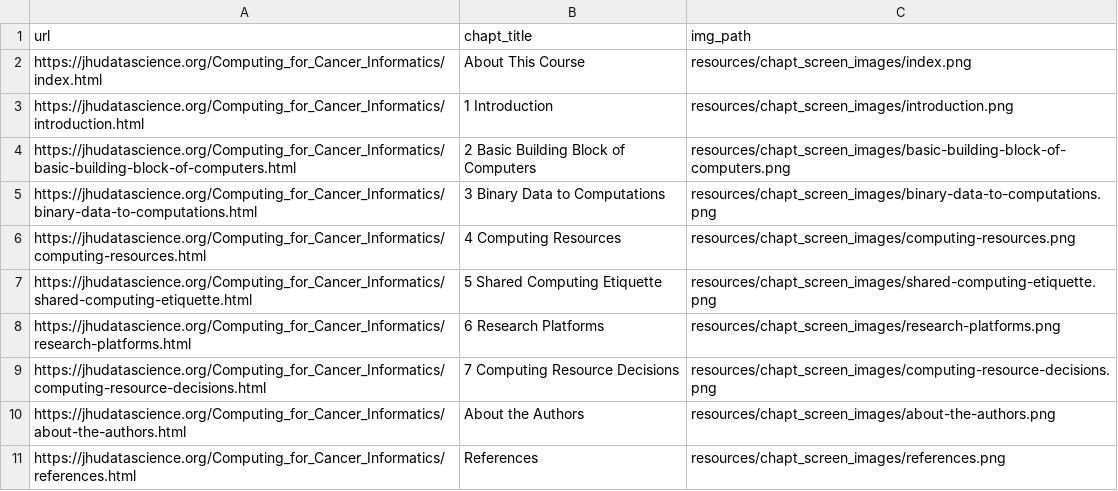
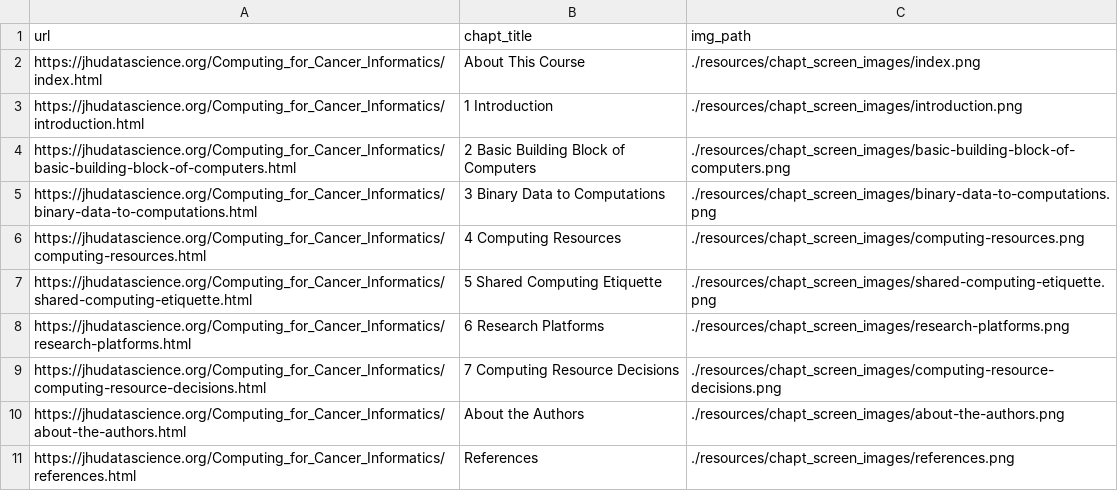
Before and after one commit to jhudsl/Computing_for_Cancer_Informatics, a TSV file: resources/chapt_screen_images/chapter_urls.tsv, drawn as a sheet.

```diff
--- a/resources/chapt_screen_images/chapter_urls.tsv
+++ b/resources/chapt_screen_images/chapter_urls.tsv
@@ -1,11 +1,11 @@
 url	chapt_title	img_path
-https://jhudatascience.org/Computing_for_Cancer_Informatics/index.html	About This Course	resources/chapt_screen_images/index.png
-https://jhudatascience.org/Computing_for_Cancer_Informatics/introduction.html	1 Introduction	resources/chapt_screen_images/introduction.png
-https://jhudatascience.org/Computing_for_Cancer_Informatics/basic-building-block-of-computers.html	2 Basic Building Block of Computers	resources/chapt_screen_images/basic-building-block-of-computers.png
-https://jhudatascience.org/Computing_for_Cancer_Informatics/binary-data-to-computations.html	3 Binary Data to Computations	resources/chapt_screen_images/binary-data-to-computations.png
-https://jhudatascience.org/Computing_for_Cancer_Informatics/computing-resources.html	4 Computing Resources	resources/chapt_screen_images/computing-resources.png
-https://jhudatascience.org/Computing_for_Cancer_Informatics/shared-computing-etiquette.html	5 Shared Computing Etiquette	resources/chapt_screen_images/shared-computing-etiquette.png
-https://jhudatascience.org/Computing_for_Cancer_Informatics/research-platforms.html	6 Research Platforms	resources/chapt_screen_images/research-platforms.png
-https://jhudatascience.org/Computing_for_Cancer_Informatics/computing-resource-decisions.html	7 Computing Resource Decisions	resources/chapt_screen_images/computing-resource-decisions.png
-https://jhudatascience.org/Computing_for_Cancer_Informatics/about-the-authors.html	About the Authors	resources/chapt_screen_images/about-the-authors.png
-https://jhudatascience.org/Computing_for_Cancer_Informatics/references.html	References	resources/chapt_screen_images/references.png
+https://jhudatascience.org/Computing_for_Cancer_Informatics/index.html	About This Course	./resources/chapt_screen_images/index.png
+https://jhudatascience.org/Computing_for_Cancer_Informatics/introduction.html	1 Introduction	./resources/chapt_screen_images/introduction.png
+https://jhudatascience.org/Computing_for_Cancer_Informatics/basic-building-block-of-computers.html	2 Basic Building Block of Computers	./resources/chapt_screen_images/basic-building-block-of-computers.png
+https://jhudatascience.org/Computing_for_Cancer_Informatics/binary-data-to-computations.html	3 Binary Data to Computations	./resources/chapt_screen_images/binary-data-to-computations.png
+https://jhudatascience.org/Computing_for_Cancer_Informatics/computing-resources.html	4 Computing Resources	./resources/chapt_screen_images/computing-resources.png
+https://jhudatascience.org/Computing_for_Cancer_Informatics/shared-computing-etiquette.html	5 Shared Computing Etiquette	./resources/chapt_screen_images/shared-computing-etiquette.png
+https://jhudatascience.org/Computing_for_Cancer_Informatics/research-platforms.html	6 Research Platforms	./resources/chapt_screen_images/research-platforms.png
+https://jhudatascience.org/Computing_for_Cancer_Informatics/computing-resource-decisions.html	7 Computing Resource Decisions	./resources/chapt_screen_images/computing-resource-decisions.png
+https://jhudatascience.org/Computing_for_Cancer_Informatics/about-the-authors.html	About the Authors	./resources/chapt_screen_images/about-the-authors.png
+https://jhudatascience.org/Computing_for_Cancer_Informatics/references.html	References	./resources/chapt_screen_images/references.png
```
Also changed, not shown: 22 other files.
